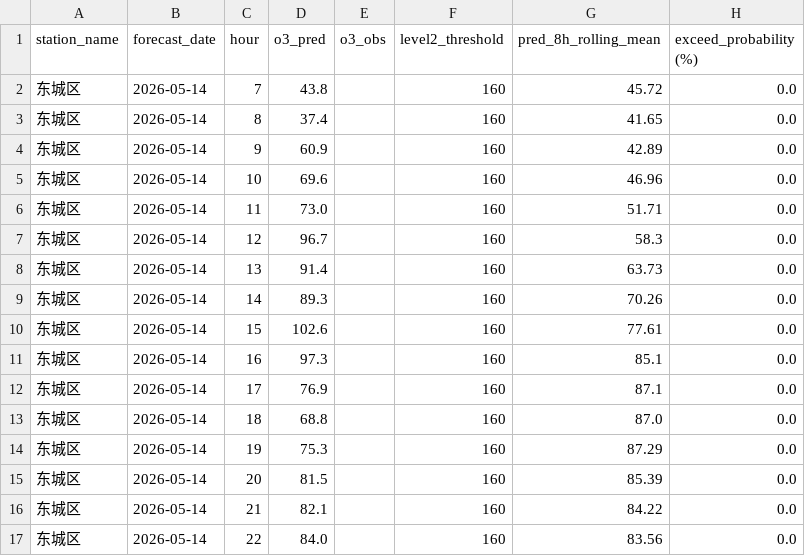
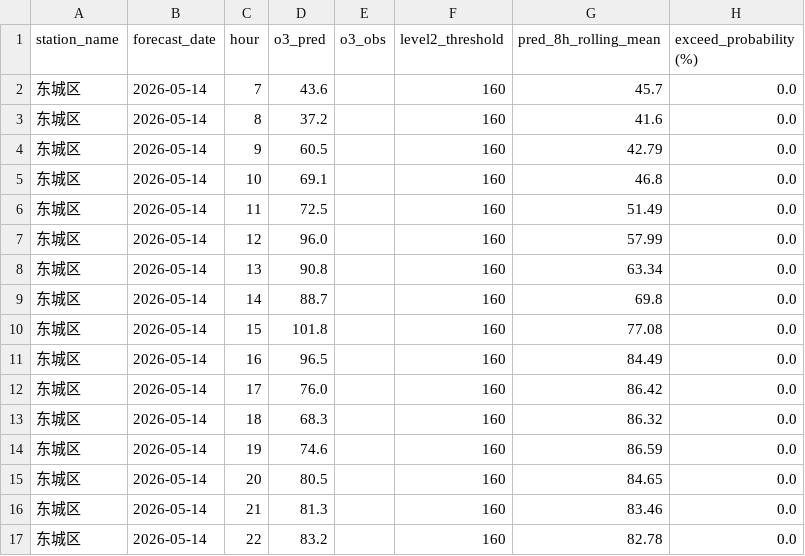
Before and after one commit to sherrii-hub/xiaogan_prediction, a CSV file: O3/2026-05-14/predict_result_o3_with_proba_20260514.csv, drawn as a sheet; only a part is shown; the diff covers the shown part only.

```diff
--- a/O3/2026-05-14/predict_result_o3_with_proba_20260514.csv
+++ b/O3/2026-05-14/predict_result_o3_with_proba_20260514.csv
@@ -1,17 +1,17 @@
 station_name,forecast_date,hour,o3_pred,o3_obs,level2_threshold,pred_8h_rolling_mean,exceed_probability (%)
-东城区,2026-05-14,7,43.8,,160,45.72,0.0
-东城区,2026-05-14,8,37.4,,160,41.65,0.0
-东城区,2026-05-14,9,60.9,,160,42.89,0.0
-东城区,2026-05-14,10,69.6,,160,46.96,0.0
-东城区,2026-05-14,11,73.0,,160,51.71,0.0
-东城区,2026-05-14,12,96.7,,160,58.3,0.0
-东城区,2026-05-14,13,91.4,,160,63.73,0.0
-东城区,2026-05-14,14,89.3,,160,70.26,0.0
-东城区,2026-05-14,15,102.6,,160,77.61,0.0
-东城区,2026-05-14,16,97.3,,160,85.1,0.0
-东城区,2026-05-14,17,76.9,,160,87.1,0.0
-东城区,2026-05-14,18,68.8,,160,87.0,0.0
-东城区,2026-05-14,19,75.3,,160,87.29,0.0
-东城区,2026-05-14,20,81.5,,160,85.39,0.0
-东城区,2026-05-14,21,82.1,,160,84.22,0.0
-东城区,2026-05-14,22,84.0,,160,83.56,0.0
+东城区,2026-05-14,7,43.6,,160,45.7,0.0
+东城区,2026-05-14,8,37.2,,160,41.6,0.0
+东城区,2026-05-14,9,60.5,,160,42.79,0.0
+东城区,2026-05-14,10,69.1,,160,46.8,0.0
+东城区,2026-05-14,11,72.5,,160,51.49,0.0
+东城区,2026-05-14,12,96.0,,160,57.99,0.0
+东城区,2026-05-14,13,90.8,,160,63.34,0.0
+东城区,2026-05-14,14,88.7,,160,69.8,0.0
+东城区,2026-05-14,15,101.8,,160,77.08,0.0
+东城区,2026-05-14,16,96.5,,160,84.49,0.0
+东城区,2026-05-14,17,76.0,,160,86.42,0.0
+东城区,2026-05-14,18,68.3,,160,86.32,0.0
+东城区,2026-05-14,19,74.6,,160,86.59,0.0
+东城区,2026-05-14,20,80.5,,160,84.65,0.0
+东城区,2026-05-14,21,81.3,,160,83.46,0.0
+东城区,2026-05-14,22,83.2,,160,82.78,0.0
```
Also changed, not shown: 15 edited cells elsewhere in this file, O3/2026-05-14/predict_result_o3_20260514.csv, 1 other file.
